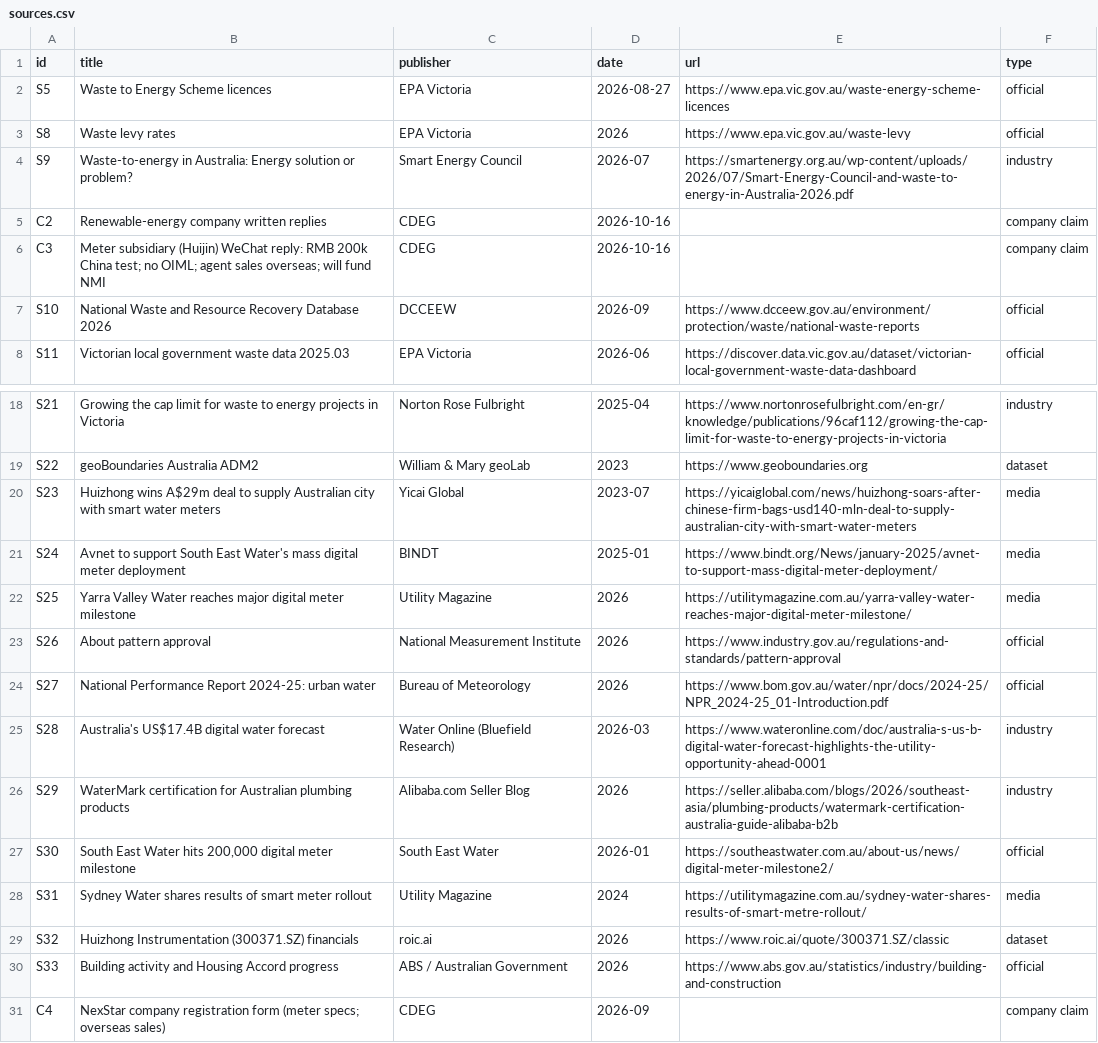
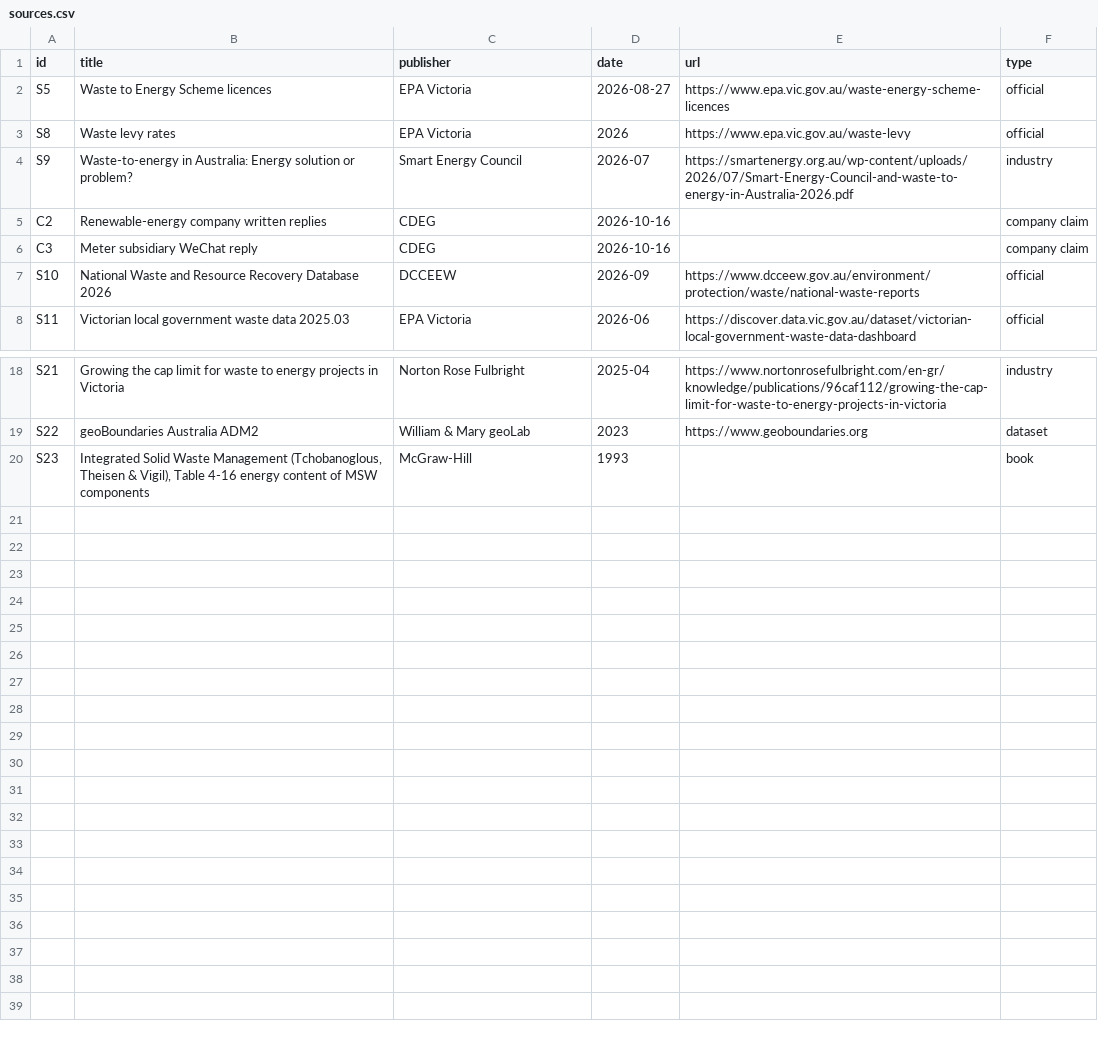
Before and after one commit to kyanite03/CDEG-A, a CSV file: data/sources.csv, drawn as a sheet; only a part is shown, gaps mark what is left out.

Commit message:
Feedstock by material (stacked), energy content and total energy; power linked to energy content

```diff
--- a/data/sources.csv
+++ b/data/sources.csv
@@ -5,3 +5,3 @@ S9,Waste-to-energy in Australia: Energy solution or problem?,Smart Energy Counci
 C2,Renewable-energy company written replies,CDEG,2026-10-16,,company claim
-C3,Meter subsidiary (Huijin) WeChat reply: RMB 200k China test; no OIML; agent sales overseas; will fund NMI,CDEG,2026-10-16,,company claim
+C3,Meter subsidiary WeChat reply,CDEG,2026-10-16,,company claim
 S10,National Waste and Resource Recovery Database 2026,DCCEEW,2026-09,https://www.dcceew.gov.au/environment/protection/waste/national-waste-reports,official
@@ -19,13 +19,2 @@ S21,Growing the cap limit for waste to energy projects in Victoria,Norton Rose F
 S22,geoBoundaries Australia ADM2,William & Mary geoLab,2023,https://www.geoboundaries.org,dataset
-S23,Huizhong wins A$29m deal to supply Australian city with smart water meters,Yicai Global,2023-07,https://yicaiglobal.com/news/huizhong-soars-after-chinese-firm-bags-usd140-mln-deal-to-supply-australian-city-with-smart-water-meters,media
-S24,Avnet to support South East Water's mass digital meter deployment,BINDT,2025-01,https://www.bindt.org/News/january-2025/avnet-to-support-mass-digital-meter-deployment/,media
-S25,Yarra Valley Water reaches major digital meter milestone,Utility Magazine,2026,https://utilitymagazine.com.au/yarra-valley-water-reaches-major-digital-meter-milestone/,media
-S26,About pattern approval,National Measurement Institute,2026,https://www.industry.gov.au/regulations-and-standards/pattern-approval,official
-S27,National Performance Report 2024-25: urban water,Bureau of Meteorology,2026,https://www.bom.gov.au/water/npr/docs/2024-25/NPR_2024-25_01-Introduction.pdf,official
-S28,Australia's US$17.4B digital water forecast,Water Online (Bluefield Research),2026-03,https://www.wateronline.com/doc/australia-s-us-b-digital-water-forecast-highlights-the-utility-opportunity-ahead-0001,industry
-S29,WaterMark certification for Australian plumbing products,Alibaba.com Seller Blog,2026,https://seller.alibaba.com/blogs/2026/southeast-asia/plumbing-products/watermark-certification-australia-guide-alibaba-b2b,industry
-S30,"South East Water hits 200,000 digital meter milestone",South East Water,2026-01,https://southeastwater.com.au/about-us/news/digital-meter-milestone2/,official
-S31,Sydney Water shares results of smart meter rollout,Utility Magazine,2024,https://utilitymagazine.com.au/sydney-water-shares-results-of-smart-metre-rollout/,media
-S32,Huizhong Instrumentation (300371.SZ) financials,roic.ai,2026,https://www.roic.ai/quote/300371.SZ/classic,dataset
-S33,Building activity and Housing Accord progress,ABS / Australian Government,2026,https://www.abs.gov.au/statistics/industry/building-and-construction,official
-C4,NexStar company registration form (meter specs; overseas sales),CDEG,2026-09,,company claim
+S23,"Integrated Solid Waste Management (Tchobanoglous, Theisen & Vigil), Table 4-16 energy content of MSW components",McGraw-Hill,1993,,book
```
Also changed, not shown: 3 other files.
